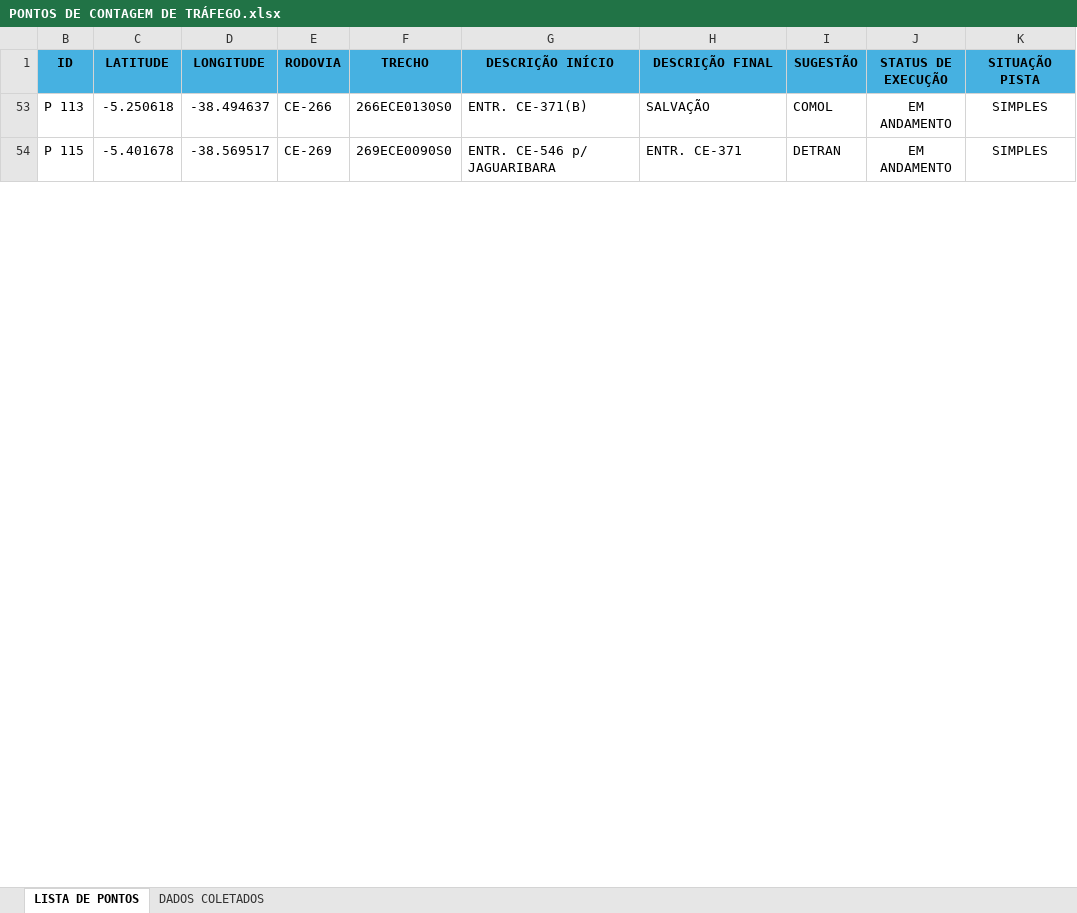
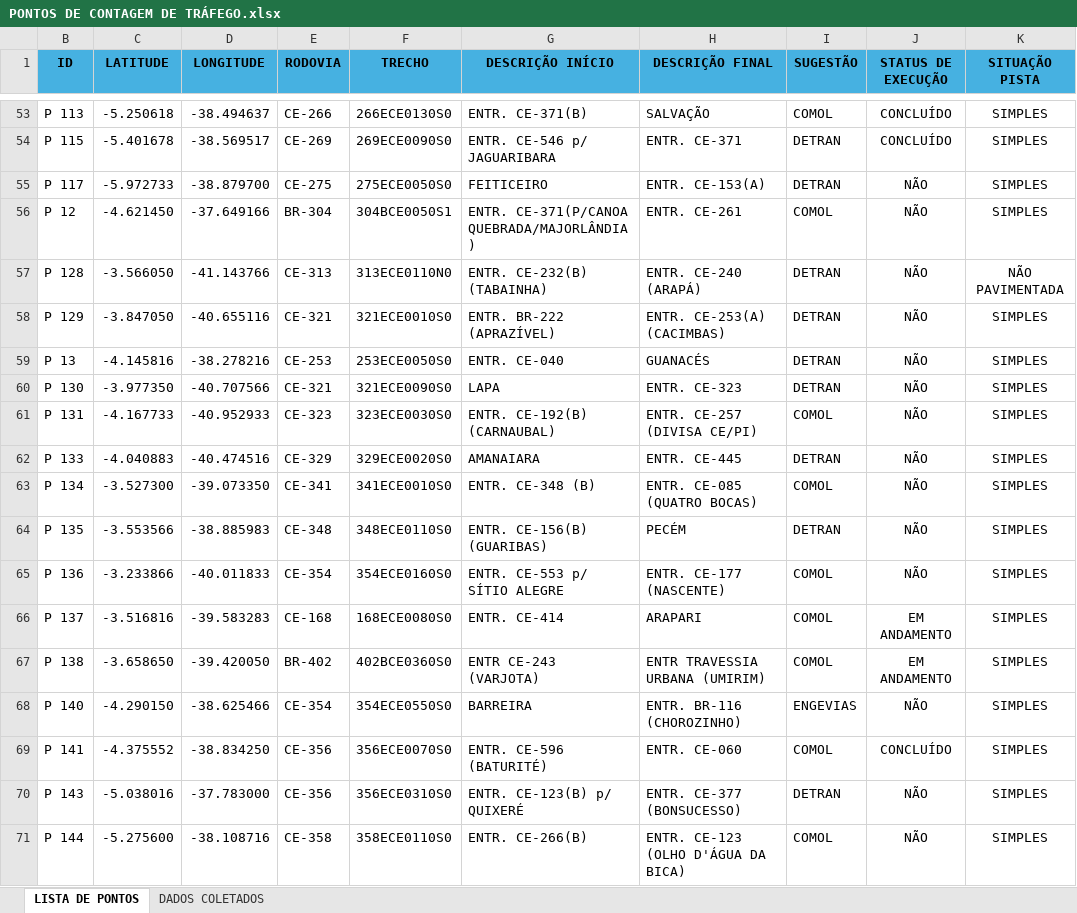
Before and after one commit to lleollopes-web/mapa-contagem, an Excel workbook: PONTOS DE CONTAGEM DE TRÁFEGO.xlsx, sheet LISTA DE PONTOS, drawn as a sheet; only a part is shown, gaps mark what is left out; values as stored, in another font and other column widths than the file's, no borders; the diff covers the shown part only; the diff names each change by its address in the sheet, - before the commit and + after, or states it on an @@ line.

Commit message:
Add files via upload

```diff
--- a/PONTOS DE CONTAGEM DE TRÁFEGO.xlsx (sheet LISTA DE PONTOS)
+++ b/PONTOS DE CONTAGEM DE TRÁFEGO.xlsx (sheet LISTA DE PONTOS)
-J53:J54 (STATUS DE EXECUÇÃO): EM ANDAMENTO
+J53:J54 (STATUS DE EXECUÇÃO): CONCLUÍDO
@@ row 55 unhidden: P 117 | -5.972733 | -38.879700 | CE-275 | 275ECE0050S0 | FEITICEIRO | ENTR. CE-153(A) | DETRAN | NÃO | SIMPLES @@
@@ row 56 unhidden: P 12 | -4.621450 | -37.649166 | BR-304 | 304BCE0050S1 | ENTR. CE-371(P/CANOA QUEBRADA/MAJORLÂNDIA) | ENTR. CE-261 | COMOL | NÃO | SIMPLES @@
@@ row 57 unhidden: P 128 | -3.566050 | -41.143766 | CE-313 | 313ECE0110N0 | ENTR. CE-232(B) (TABAINHA) | ENTR. CE-240 (ARAPÁ) | DETRAN | NÃO | NÃO PAVIMENTADA @@
@@ row 58 unhidden: P 129 | -3.847050 | -40.655116 | CE-321 | 321ECE0010S0 | ENTR. BR-222 (APRAZÍVEL) | ENTR. CE-253(A) (CACIMBAS) | DETRAN | NÃO | SIMPLES @@
@@ row 59 unhidden: P 13 | -4.145816 | -38.278216 | CE-253 | 253ECE0050S0 | ENTR. CE-040 | GUANACÉS | DETRAN | NÃO | SIMPLES @@
@@ row 60 unhidden: P 130 | -3.977350 | -40.707566 | CE-321 | 321ECE0090S0 | LAPA | ENTR. CE-323 | DETRAN | NÃO | SIMPLES @@
@@ row 61 unhidden: P 131 | -4.167733 | -40.952933 | CE-323 | 323ECE0030S0 | ENTR. CE-192(B) (CARNAUBAL) | ENTR. CE-257 (DIVISA CE/PI) | COMOL | NÃO | SIMPLES @@
@@ row 62 unhidden: P 133 | -4.040883 | -40.474516 | CE-329 | 329ECE0020S0 | AMANAIARA | ENTR. CE-445 | DETRAN | NÃO | SIMPLES @@
@@ row 63 unhidden: P 134 | -3.527300 | -39.073350 | CE-341 | 341ECE0010S0 | ENTR. CE-348 (B) | ENTR. CE-085 (QUATRO BOCAS) | COMOL | NÃO | SIMPLES @@
@@ row 64 unhidden: P 135 | -3.553566 | -38.885983 | CE-348 | 348ECE0110S0 | ENTR. CE-156(B) (GUARIBAS) | PECÉM | DETRAN | NÃO | SIMPLES @@
@@ row 65 unhidden: P 136 | -3.233866 | -40.011833 | CE-354 | 354ECE0160S0 | ENTR. CE-553 p/ SÍTIO ALEGRE | ENTR. CE-177 (NASCENTE) | COMOL | NÃO | SIMPLES @@
+row 66: P 137 | -3.516816 | -39.583283 | CE-168 | 168ECE0080S0 | ENTR. CE-414 | ARAPARI | COMOL | EM ANDAMENTO | SIMPLES
+row 67: P 138 | -3.658650 | -39.420050 | BR-402 | 402BCE0360S0 | ENTR CE-243 (VARJOTA) | ENTR TRAVESSIA URBANA (UMIRIM) | COMOL | EM ANDAMENTO | SIMPLES
@@ row 68 unhidden: P 140 | -4.290150 | -38.625466 | CE-354 | 354ECE0550S0 | BARREIRA | ENTR. BR-116 (CHOROZINHO) | ENGEVIAS | NÃO | SIMPLES @@
@@ row 69 unhidden: P 141 | -4.375552 | -38.834250 | CE-356 | 356ECE0070S0 | ENTR. CE-596 (BATURITÉ) | ENTR. CE-060 | COMOL | CONCLUÍDO | SIMPLES @@
@@ row 70 unhidden: P 143 | -5.038016 | -37.783000 | CE-356 | 356ECE0310S0 | ENTR. CE-123(B) p/ QUIXERÉ | ENTR. CE-377 (BONSUCESSO) | DETRAN | NÃO | SIMPLES @@
@@ row 71 unhidden: P 144 | -5.275600 | -38.108716 | CE-358 | 358ECE0110S0 | ENTR. CE-266(B) | ENTR. CE-123 (OLHO D'ÁGUA DA BICA) | COMOL | NÃO | SIMPLES @@
```
Also changed, not shown: 3 added rows, 124 hidden or unhidden rows and 3 edited cells elsewhere in this sheet, sheet DADOS COLETADOS, hidden cells.
